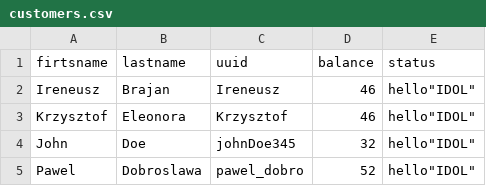
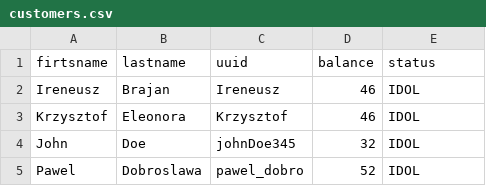
Before and after one commit to Karunika/Taxi_Agency_OODB, a CSV file: data/customers.csv, drawn as a sheet.

```diff
--- a/data/customers.csv
+++ b/data/customers.csv
@@ -1,5 +1,5 @@
 "firtsname","lastname","uuid","balance","status"
-"Ireneusz","Brajan","Ireneusz",46,hello"IDOL"
-"Krzysztof","Eleonora","Krzysztof",46,hello"IDOL"
-"John","Doe","johnDoe345",32,hello"IDOL"
-"Pawel","Dobroslawa","pawel_dobro",52,hello"IDOL"
+"Ireneusz","Brajan","Ireneusz",46,"IDOL"
+"Krzysztof","Eleonora","Krzysztof",46,"IDOL"
+"John","Doe","johnDoe345",32,"IDOL"
+"Pawel","Dobroslawa","pawel_dobro",52,"IDOL"
```
Also changed, not shown: 2 other files.
